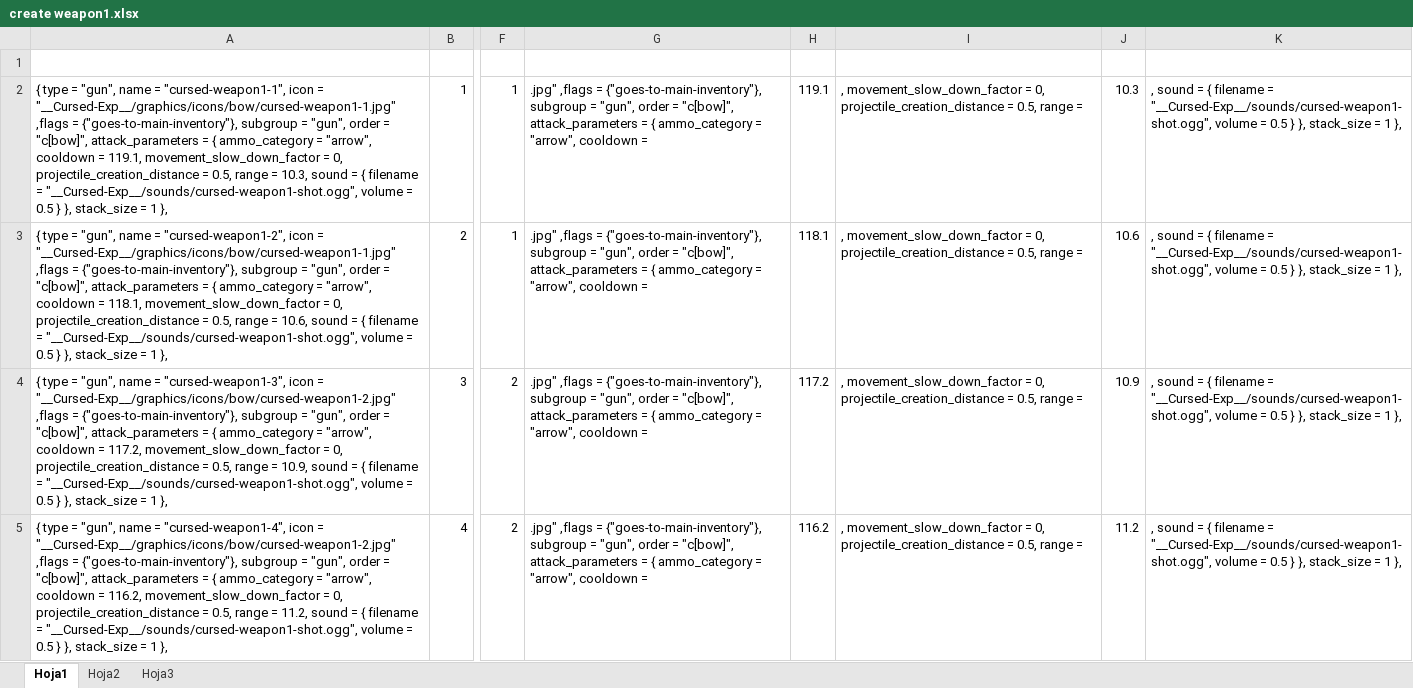
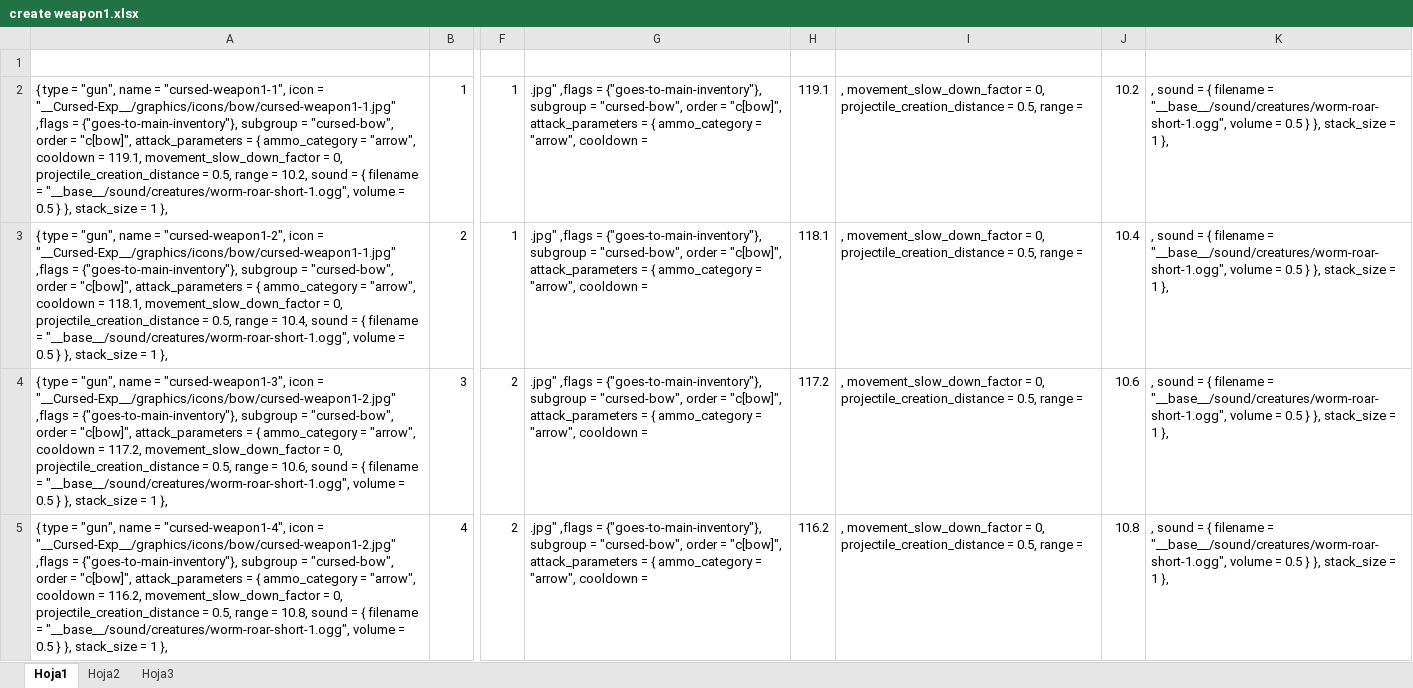
Before and after one commit to L0771/Cursed-Exp, an Excel workbook: prototypes/creates/create weapon1.xlsx, sheet Hoja1, drawn as a sheet; only a part is shown, gaps mark what is left out; values as stored, in another font and other column widths than the file's, no borders; the diff covers the shown part only; the diff names each change by its address in the sheet, - before the commit and + after, or states it on an @@ line.

```diff
--- a/prototypes/creates/create weapon1.xlsx (sheet Hoja1)
+++ b/prototypes/creates/create weapon1.xlsx (sheet Hoja1)
-A2: …subgroup = "gun", order = "c[bow]", attack_parameters = { ammo_category = "arrow", cooldown = 119.1, movement_slow_down_factor = 0, projectile_creation_distance = 0.5, range = 10.3, sound = { filename = "__Cursed-Exp__/sounds/cursed-weapon1-shot.ogg", volume =…
+A2: …subgroup = "cursed-bow", order = "c[bow]", attack_parameters = { ammo_category = "arrow", cooldown = 119.1, movement_slow_down_factor = 0, projectile_creation_distance = 0.5, range = 10.2, sound = { filename = "__base__/sound/creatures/worm-roar-short-1.ogg", volume =…
-G2:G5: …subgroup = "gun", order =…
+G2:G5: …subgroup = "cursed-bow", order =…
-J2: 10.3
+J2: 10.2
-K2:K5: …filename = "__Cursed-Exp__/sounds/cursed-weapon1-shot.ogg", volume =…
+K2:K5: …filename = "__base__/sound/creatures/worm-roar-short-1.ogg", volume =…
-A3: …subgroup = "gun", order = "c[bow]", attack_parameters = { ammo_category = "arrow", cooldown = 118.1, movement_slow_down_factor = 0, projectile_creation_distance = 0.5, range = 10.6, sound = { filename = "__Cursed-Exp__/sounds/cursed-weapon1-shot.ogg", volume =…
+A3: …subgroup = "cursed-bow", order = "c[bow]", attack_parameters = { ammo_category = "arrow", cooldown = 118.1, movement_slow_down_factor = 0, projectile_creation_distance = 0.5, range = 10.4, sound = { filename = "__base__/sound/creatures/worm-roar-short-1.ogg", volume =…
-J3: 10.6
+J3: 10.4
-A4: …subgroup = "gun", order = "c[bow]", attack_parameters = { ammo_category = "arrow", cooldown = 117.2, movement_slow_down_factor = 0, projectile_creation_distance = 0.5, range = 10.9, sound = { filename = "__Cursed-Exp__/sounds/cursed-weapon1-shot.ogg", volume =…
+A4: …subgroup = "cursed-bow", order = "c[bow]", attack_parameters = { ammo_category = "arrow", cooldown = 117.2, movement_slow_down_factor = 0, projectile_creation_distance = 0.5, range = 10.6, sound = { filename = "__base__/sound/creatures/worm-roar-short-1.ogg", volume =…
-J4: 10.9
+J4: 10.6
-A5: …subgroup = "gun", order = "c[bow]", attack_parameters = { ammo_category = "arrow", cooldown = 116.2, movement_slow_down_factor = 0, projectile_creation_distance = 0.5, range = 11.2, sound = { filename = "__Cursed-Exp__/sounds/cursed-weapon1-shot.ogg", volume =…
+A5: …subgroup = "cursed-bow", order = "c[bow]", attack_parameters = { ammo_category = "arrow", cooldown = 116.2, movement_slow_down_factor = 0, projectile_creation_distance = 0.5, range = 10.8, sound = { filename = "__base__/sound/creatures/worm-roar-short-1.ogg", volume =…
-J5: 11.2
+J5: 10.8
```
Also changed, not shown: 424 edited cells elsewhere in this sheet, prototypes/creates/crear defense.xlsx, prototypes/creates/create tools.xlsx, 27 other files.
